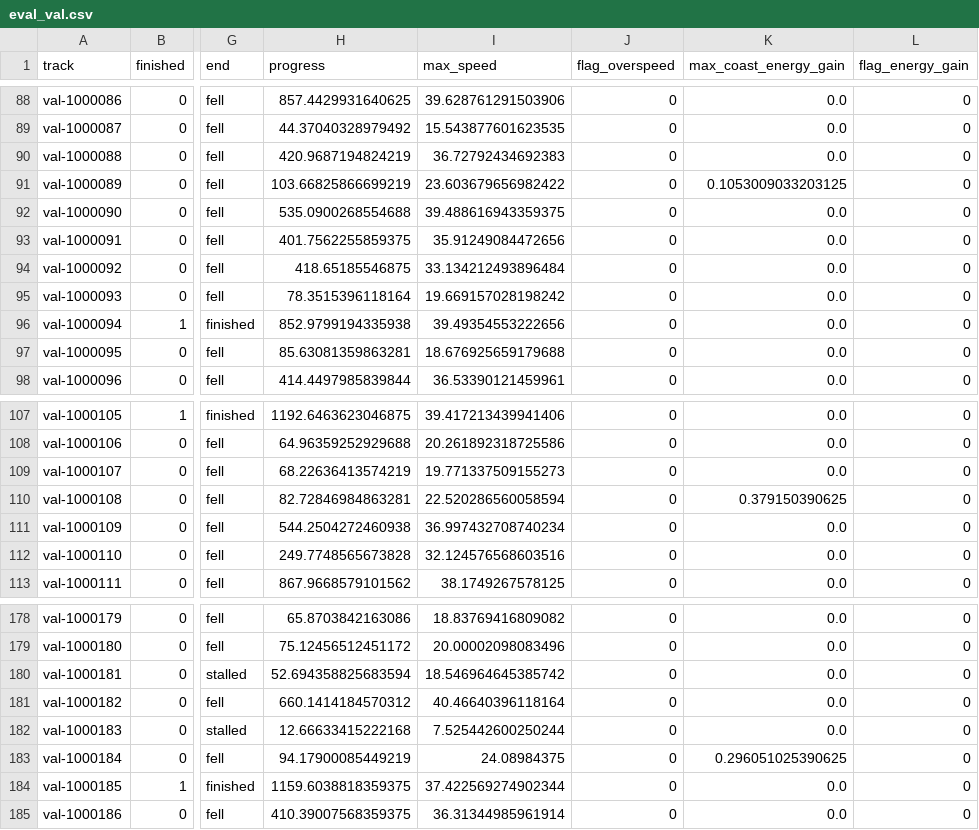
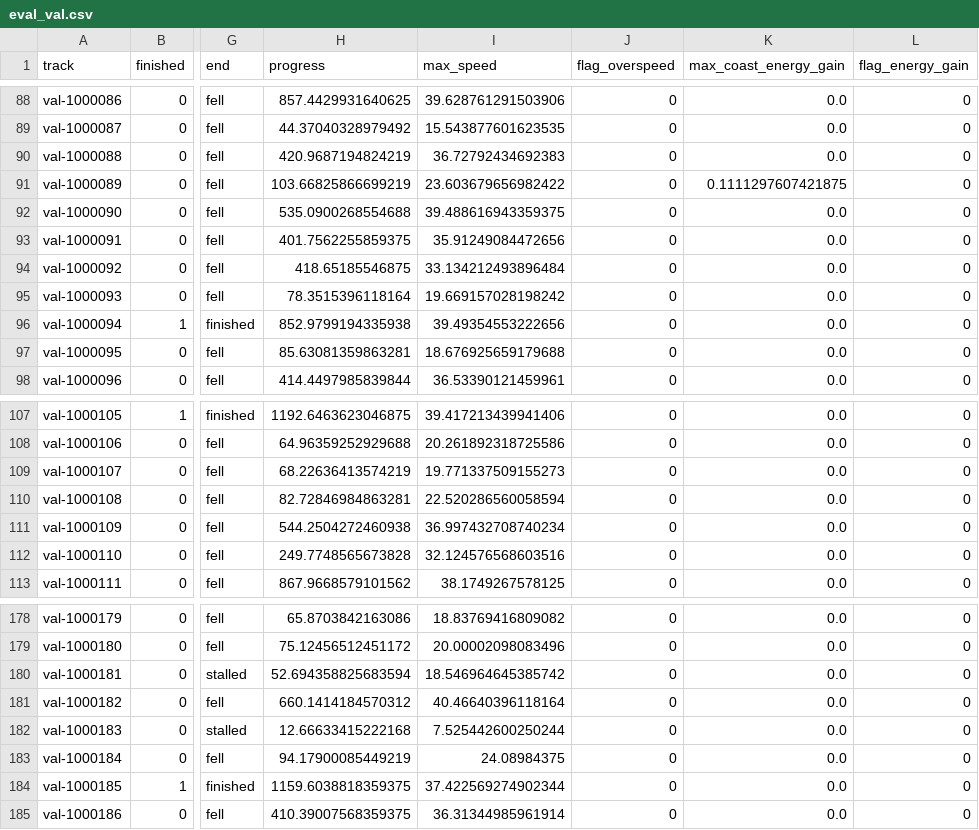
Before and after one commit to BurnyCoder/reinforcement-learning-in-trackmania-like-racing-game, a CSV file: results/specialist-campaign-01/seed0/eval_val.csv, drawn as a sheet; only a part is shown, gaps mark what is left out; the diff covers the shown part only; the diff names each change by its address in the sheet, - before the commit and + after, or states it on an @@ line.

Commit message:
Re-score specialist-campaign-01/seed0 with the corrected energy flag; add the certified 50,000-seed training-set summary

```diff
--- a/results/specialist-campaign-01/seed0/eval_val.csv
+++ b/results/specialist-campaign-01/seed0/eval_val.csv
-K91 (max_coast_energy_gain): 0.1053009033203125
+K91 (max_coast_energy_gain): 0.1111297607421875
-K110 (max_coast_energy_gain): 0.379150390625
+K110 (max_coast_energy_gain): 0.0
-K183 (max_coast_energy_gain): 0.296051025390625
+K183 (max_coast_energy_gain): 0.0
```
Also changed, not shown: 7 edited cells elsewhere in this file, 9 other files.
